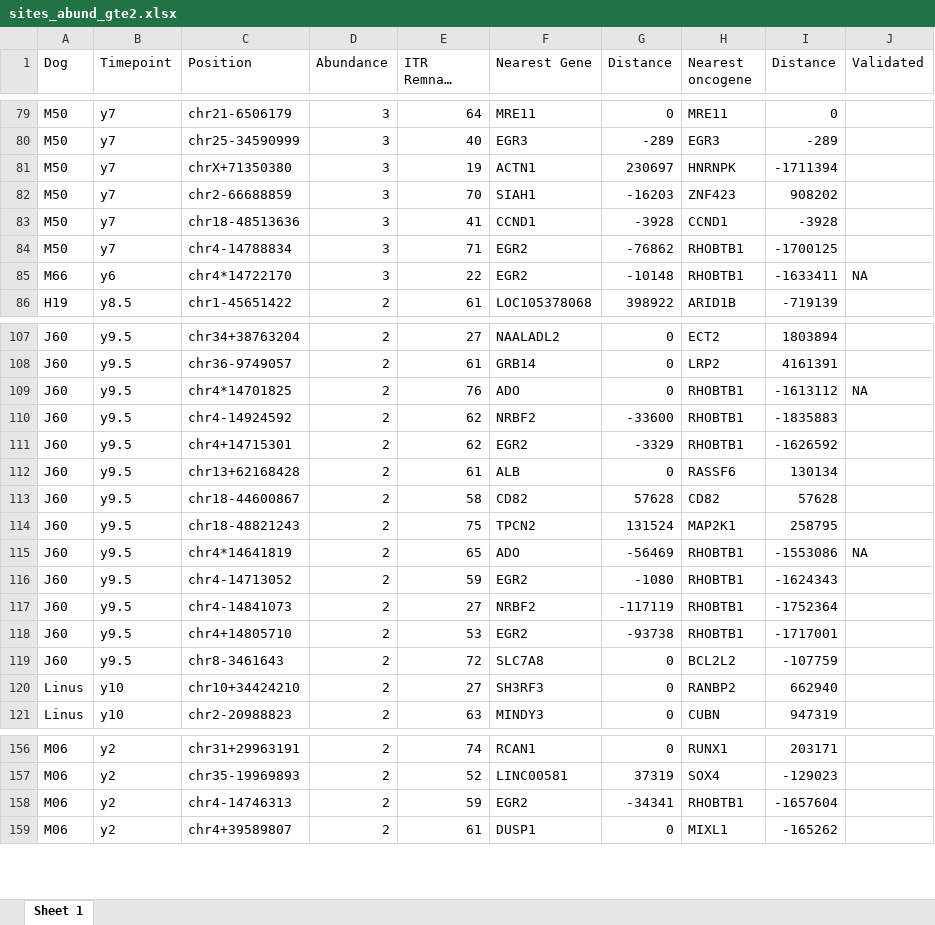
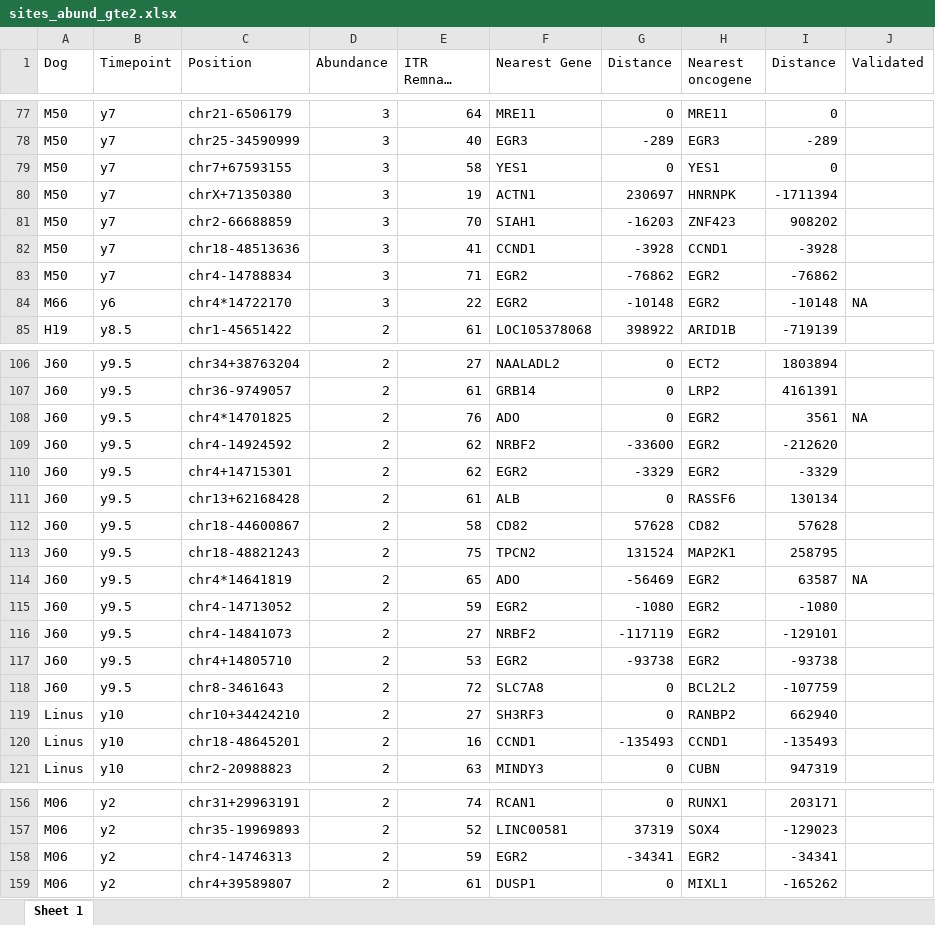
Before and after one commit to helixscript/Canine_hemophilia_AAV2, an Excel workbook: tables_and_figures/sites_abund_gte2.xlsx, sheet Sheet 1, drawn as a sheet; only a part is shown, gaps mark what is left out; long unchanged cells end in …; values as stored, in another font and other column widths than the file's, no borders; addresses are those after the commit; the diff covers the shown part only; the diff names each change by its address in the sheet, - before the commit and + after, or states it on an @@ line.

```diff
--- a/tables_and_figures/sites_abund_gte2.xlsx (sheet Sheet 1)
+++ b/tables_and_figures/sites_abund_gte2.xlsx (sheet Sheet 1)
+row 79: M50 | y7 | chr7+67593155 | 3 | 58 | YES1 | 0 | YES1 | 0
-H83:H84 (Nearest oncogene): RHOBTB1
+H83:H84 (Nearest oncogene): EGR2
-I83 (Distance): -1700125
+I83 (Distance): -76862
-I84 (Distance): -1633411
+I84 (Distance): -10148
-H108:H110 (Nearest oncogene): RHOBTB1
+H108:H110 (Nearest oncogene): EGR2
-I108 (Distance): -1613112
+I108 (Distance): 3561
-I109 (Distance): -1835883
+I109 (Distance): -212620
-I110 (Distance): -1626592
+I110 (Distance): -3329
-H114:H117 (Nearest oncogene): RHOBTB1
+H114:H117 (Nearest oncogene): EGR2
-I114 (Distance): -1553086
+I114 (Distance): 63587
-I115 (Distance): -1624343
+I115 (Distance): -1080
-I116 (Distance): -1752364
+I116 (Distance): -129101
-I117 (Distance): -1717001
+I117 (Distance): -93738
+row 120: Linus | y10 | chr18-48645201 | 2 | 16 | CCND1 | -135493 | CCND1 | -135493
-H158 (Nearest oncogene): RHOBTB1
+H158 (Nearest oncogene): EGR2
-I158 (Distance): -1657604
+I158 (Distance): -34341
```
Also changed, not shown: 2 added rows, 5 removed rows and 60 edited cells elsewhere in this sheet, 2 other files.
